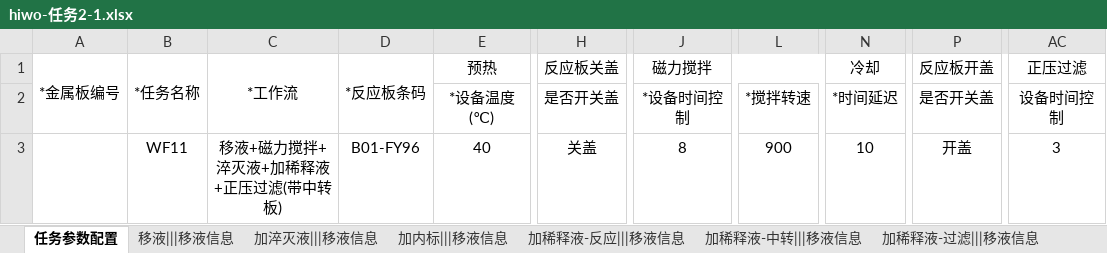
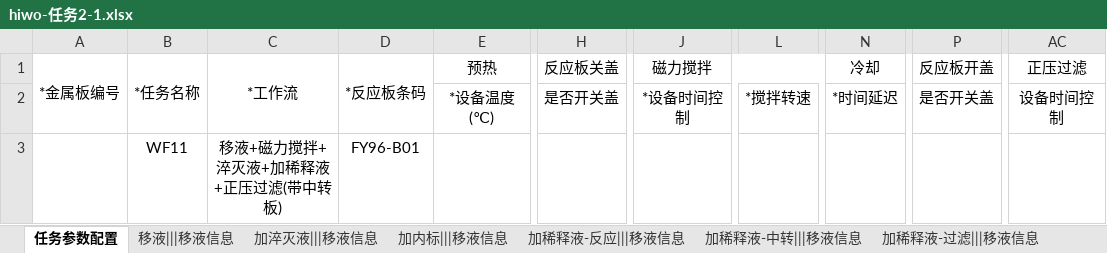
Before and after one commit to llwc594/excel_generation, an Excel workbook: generation_zy/hiwo-任务2-1.xlsx, sheet 任务参数配置, drawn as a sheet; only a part is shown, gaps mark what is left out; values as stored, in another font and other column widths than the file's, no borders; the diff names each change by its address in the sheet, - before the commit and + after, or states it on an @@ line.

```diff
--- a/generation_zy/hiwo-任务2-1.xlsx (sheet 任务参数配置)
+++ b/generation_zy/hiwo-任务2-1.xlsx (sheet 任务参数配置)
-D3: B01-FY96
+D3: FY96-B01
-E3: 40
+E3: (empty)
-H3: 关盖
+H3: (empty)
-J3: 8
+J3: (empty)
-L3: 900
+L3: (empty)
-N3: 10
+N3: (empty)
-P3: 开盖
+P3: (empty)
-AC3: 3
+AC3: (empty)
```
Also changed, not shown: sheet 加淬灭液|||移液信息, sheet 加内标|||移液信息, sheet 反应板混匀|||移液信息, sheet 加稀释液-反应|||移液信息, sheet 加稀释液-中转|||移液信息, sheet 加稀释液-过滤|||移液信息, generation_zy/hiwo-任务1-1.xlsx, generation_zy/hiwo-物料1-1.xlsx, 15 other files.
